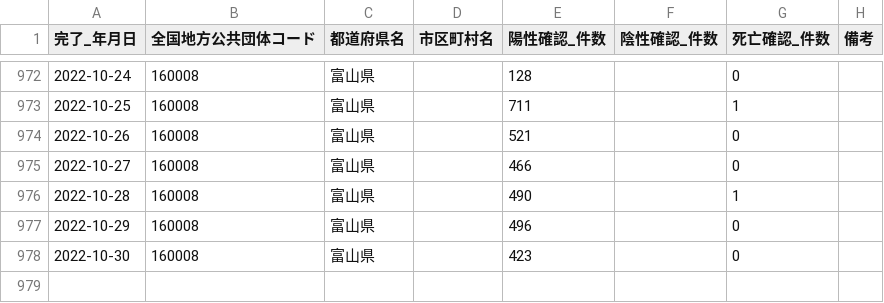
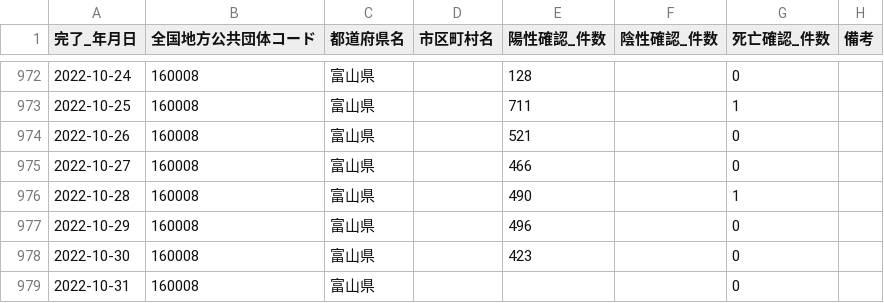
Before and after one commit to terachan0117/covid19-toyama-opendata, a CSV file: data/160008_toyama_covid19_confirm_patients.csv, drawn as a sheet; only a part is shown, gaps mark what is left out.

```diff
--- a/data/160008_toyama_covid19_confirm_patients.csv
+++ b/data/160008_toyama_covid19_confirm_patients.csv
@@ -978 +978,2 @@
 2022-10-30,160008,富山県,,423,,0,
+2022-10-31,160008,富山県,,,,0,
```
Also changed, not shown: data/160008_toyama_covid19_antigen_test_people.csv, data/160008_toyama_covid19_call_center.csv, 5 other files.
